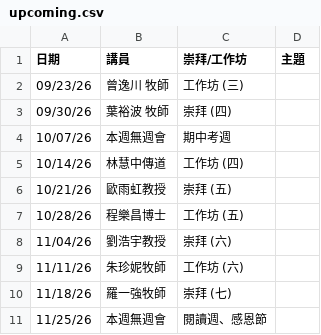
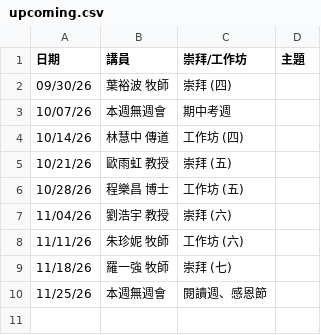
Before and after one commit to cwts-edu/cwts-web, a CSV file: src/content/csv/assembly/upcoming.csv, drawn as a sheet.

```diff
--- a/src/content/csv/assembly/upcoming.csv
+++ b/src/content/csv/assembly/upcoming.csv
@@ -1,11 +1,10 @@
 日期,講員,崇拜/工作坊,主題
-09/23/26,曾逸川 牧師,工作坊 (三),
 09/30/26,葉裕波 牧師,崇拜 (四),
 10/07/26,本週無週會,期中考週,
-10/14/26,林慧中傳道,工作坊 (四),
-10/21/26,歐雨虹教授,崇拜 (五),
-10/28/26,程樂昌博士,工作坊 (五),
-11/04/26,劉浩宇教授,崇拜 (六),
-11/11/26,朱珍妮牧師,工作坊 (六),
-11/18/26,羅一強牧師,崇拜 (七),
+10/14/26,林慧中 傳道,工作坊 (四),
+10/21/26,歐雨虹 教授,崇拜 (五),
+10/28/26,程樂昌 博士,工作坊 (五),
+11/04/26,劉浩宇 教授,崇拜 (六),
+11/11/26,朱珍妮 牧師,工作坊 (六),
+11/18/26,羅一強 牧師,崇拜 (七),
 11/25/26,本週無週會,閱讀週、感恩節,
```
Also changed, not shown: src/content/csv/assembly/2026-H2.csv.
